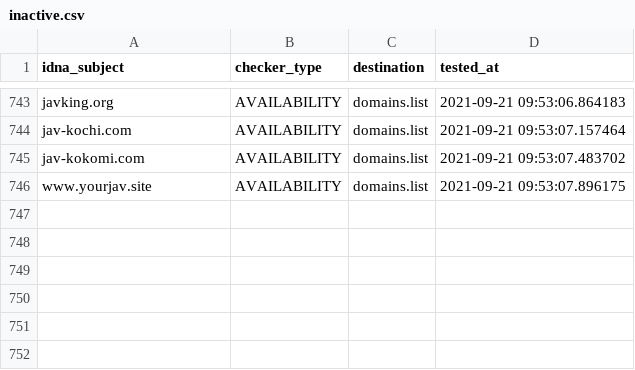
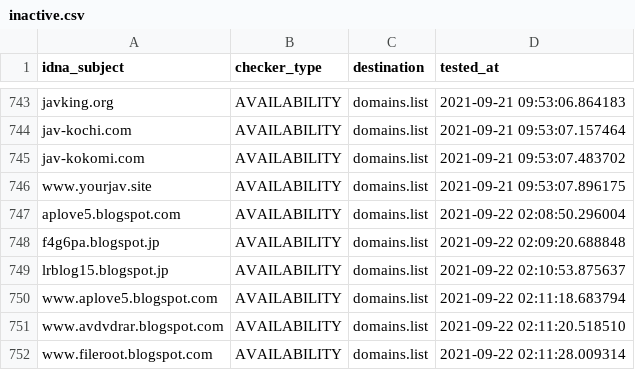
Before and after one commit to Ultimate-Hosts-Blacklist/Bad_JAV_Sites, a CSV file: .pyfunceble/inactive.csv, drawn as a sheet; only a part is shown, gaps mark what is left out.

```diff
--- a/.pyfunceble/inactive.csv
+++ b/.pyfunceble/inactive.csv
@@ -746 +746,7 @@ jav-kokomi.com,AVAILABILITY,domains.list,2021-09-21 09:53:07.483702
 www.yourjav.site,AVAILABILITY,domains.list,2021-09-21 09:53:07.896175
+aplove5.blogspot.com,AVAILABILITY,domains.list,2021-09-22 02:08:50.296004
+f4g6pa.blogspot.jp,AVAILABILITY,domains.list,2021-09-22 02:09:20.688848
+lrblog15.blogspot.jp,AVAILABILITY,domains.list,2021-09-22 02:10:53.875637
+www.aplove5.blogspot.com,AVAILABILITY,domains.list,2021-09-22 02:11:18.683794
+www.avdvdrar.blogspot.com,AVAILABILITY,domains.list,2021-09-22 02:11:20.518510
+www.fileroot.blogspot.com,AVAILABILITY,domains.list,2021-09-22 02:11:28.009314
```
Also changed, not shown: 16 other files.
